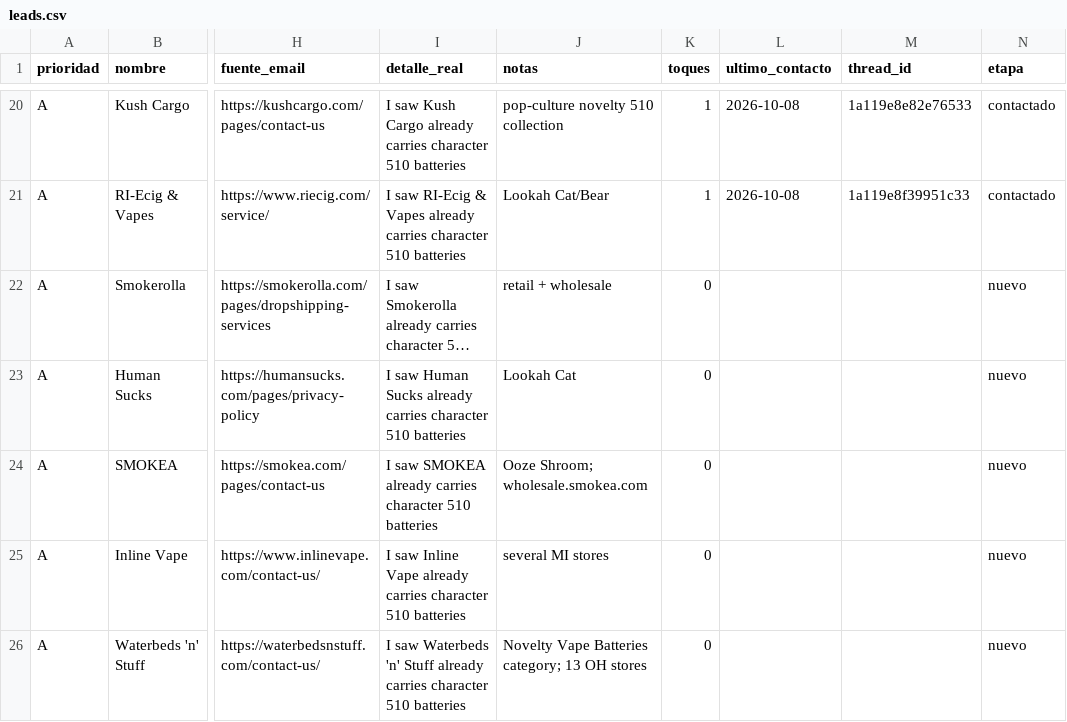
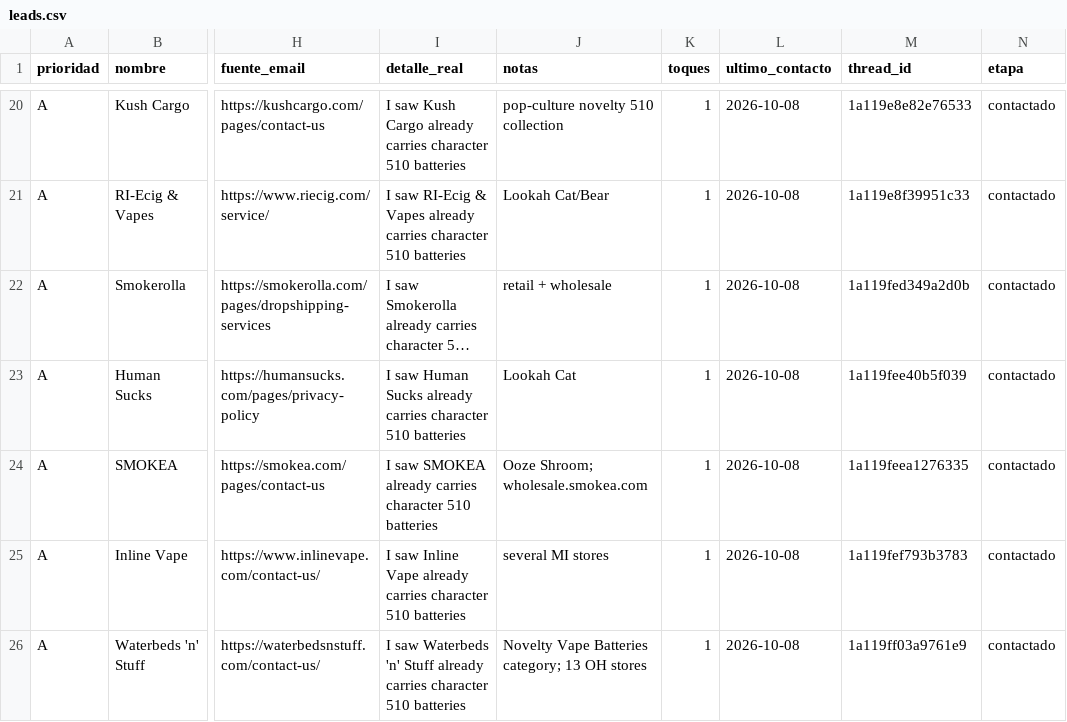
Before and after one commit to amazonfbasantino-wq/prueba, a CSV file: Trabajo/Amazon/TERPTECH/mayoristas/leads.csv, drawn as a sheet; only a part is shown, gaps mark what is left out; long unchanged cells end in …; the diff covers the shown part only; the diff names each change by its address in the sheet, - before the commit and + after, or states it on an @@ line.

```diff
--- a/Trabajo/Amazon/TERPTECH/mayoristas/leads.csv
+++ b/Trabajo/Amazon/TERPTECH/mayoristas/leads.csv
-K22:K26 (toques): 0
+K22:K26 (toques): 1
-L22:L26 (ultimo_contacto): (empty)
+L22:L26 (ultimo_contacto): 2026-10-08
-M22 (thread_id): (empty)
+M22 (thread_id): 1a119fed349a2d0b
-N22:N26 (etapa): nuevo
+N22:N26 (etapa): contactado
-M23 (thread_id): (empty)
+M23 (thread_id): 1a119fee40b5f039
-M24 (thread_id): (empty)
+M24 (thread_id): 1a119feea1276335
-M25 (thread_id): (empty)
+M25 (thread_id): 1a119fef793b3783
-M26 (thread_id): (empty)
+M26 (thread_id): 1a119ff03a9761e9
```
Also changed, not shown: 10 added rows and 20 edited cells elsewhere in this file, 1 other file.
